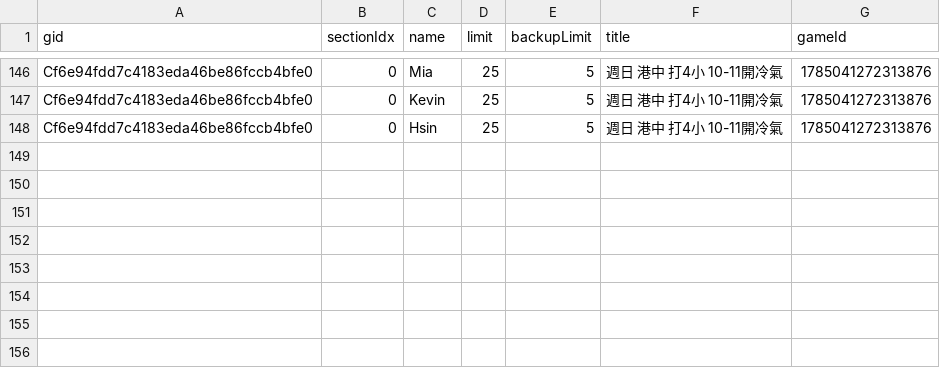
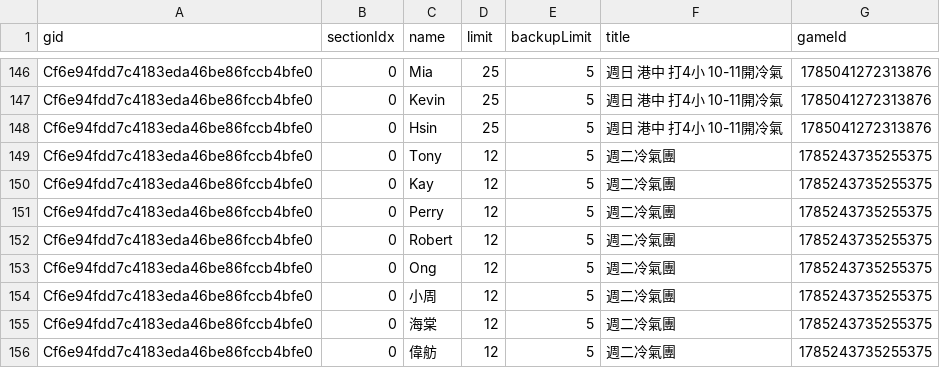
Before and after one commit to BSTony/TonysBadmintonGroup, a CSV file: data/registrations.csv, drawn as a sheet; only a part is shown, gaps mark what is left out; the diff names each change by its address in the sheet, - before the commit and + after, or states it on an @@ line.

Commit message:
Update current list snapshot: 週二冷氣團

```diff
--- a/data/registrations.csv
+++ b/data/registrations.csv
+row 149: Cf6e94fdd7c4183eda46be86fccb4bfe0 | 0 | Tony | 12 | 5 | 週二冷氣團 | 1785243735255375
+row 150: Cf6e94fdd7c4183eda46be86fccb4bfe0 | 0 | Kay | 12 | 5 | 週二冷氣團 | 1785243735255375
+row 151: Cf6e94fdd7c4183eda46be86fccb4bfe0 | 0 | Perry | 12 | 5 | 週二冷氣團 | 1785243735255375
+row 152: Cf6e94fdd7c4183eda46be86fccb4bfe0 | 0 | Robert | 12 | 5 | 週二冷氣團 | 1785243735255375
+row 153: Cf6e94fdd7c4183eda46be86fccb4bfe0 | 0 | Ong | 12 | 5 | 週二冷氣團 | 1785243735255375
+row 154: Cf6e94fdd7c4183eda46be86fccb4bfe0 | 0 | 小周 | 12 | 5 | 週二冷氣團 | 1785243735255375
+row 155: Cf6e94fdd7c4183eda46be86fccb4bfe0 | 0 | 海棠 | 12 | 5 | 週二冷氣團 | 1785243735255375
+row 156: Cf6e94fdd7c4183eda46be86fccb4bfe0 | 0 | 偉舫 | 12 | 5 | 週二冷氣團 | 1785243735255375
```
